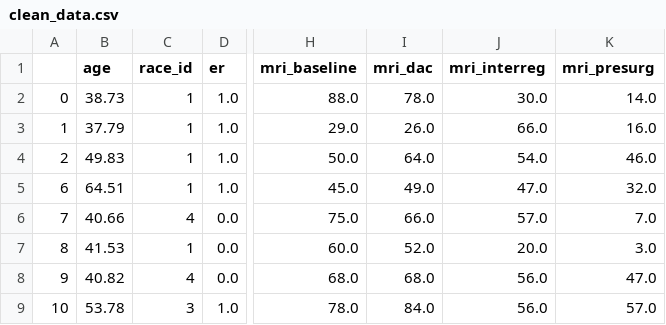
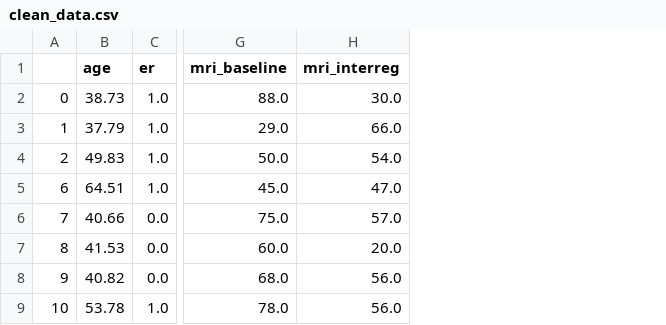
Before and after one commit to clingier/linear_models_project, a CSV file: clean_data.csv, drawn as a sheet; only a part is shown, gaps mark what is left out; the diff names each change by its address in the sheet, - before the commit and + after, or states it on an @@ line.

```diff
--- a/clean_data.csv
+++ b/clean_data.csv
-column C (race_id), rows 2-9: 1 | 1 | 1 | 1 | 4 | 1 | 4 | 3
-column I (mri_dac), rows 2-9: 78.0 | 26.0 | 64.0 | 49.0 | 66.0 | 52.0 | 68.0 | 84.0
-column K (mri_presurg), rows 2-9: 14.0 | 16.0 | 46.0 | 32.0 | 7.0 | 3.0 | 47.0 | 57.0
```
Also changed, not shown: 14 other files.
